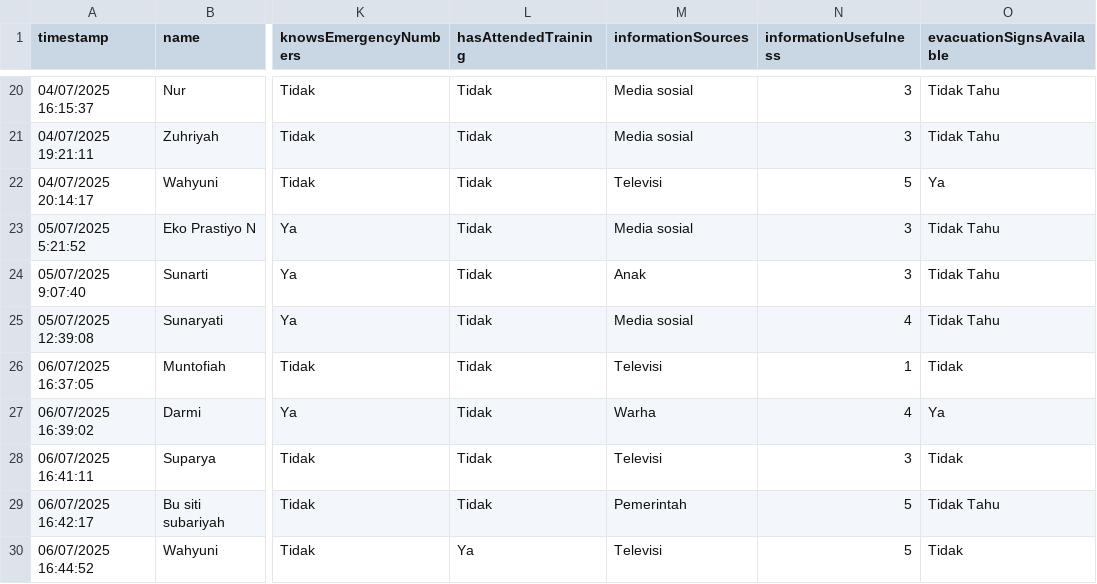
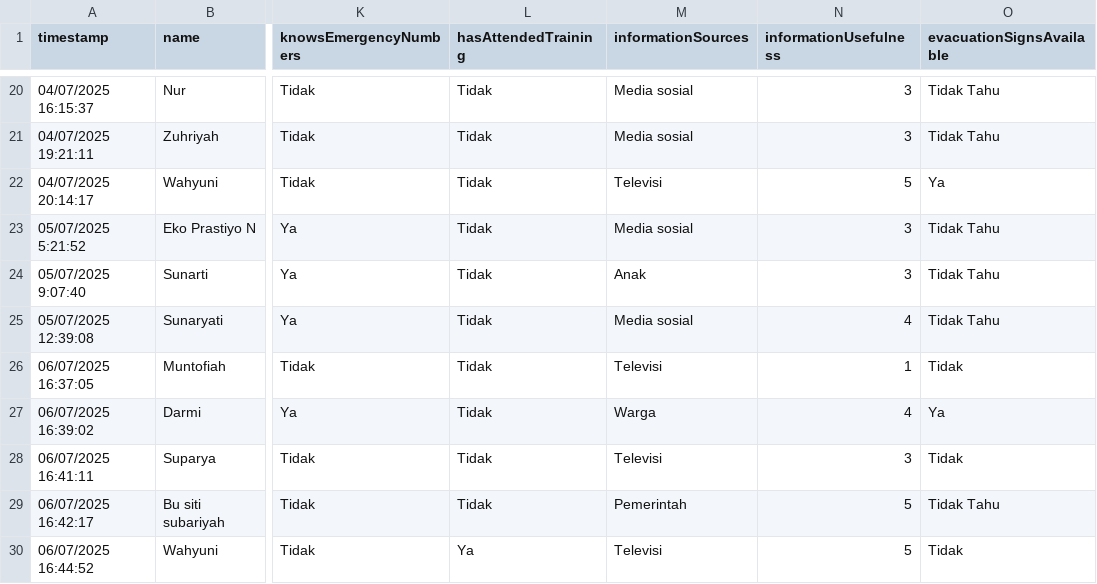
Before and after one commit to Ferituaku/web-infografis-desa, a CSV file: data/survey_data.csv, drawn as a sheet; only a part is shown, gaps mark what is left out; the diff names each change by its address in the sheet, - before the commit and + after, or states it on an @@ line.

```diff
--- a/data/survey_data.csv
+++ b/data/survey_data.csv
-M27 (informationSources): Warha
+M27 (informationSources): Warga
```
Also changed, not shown: 12 other files.
